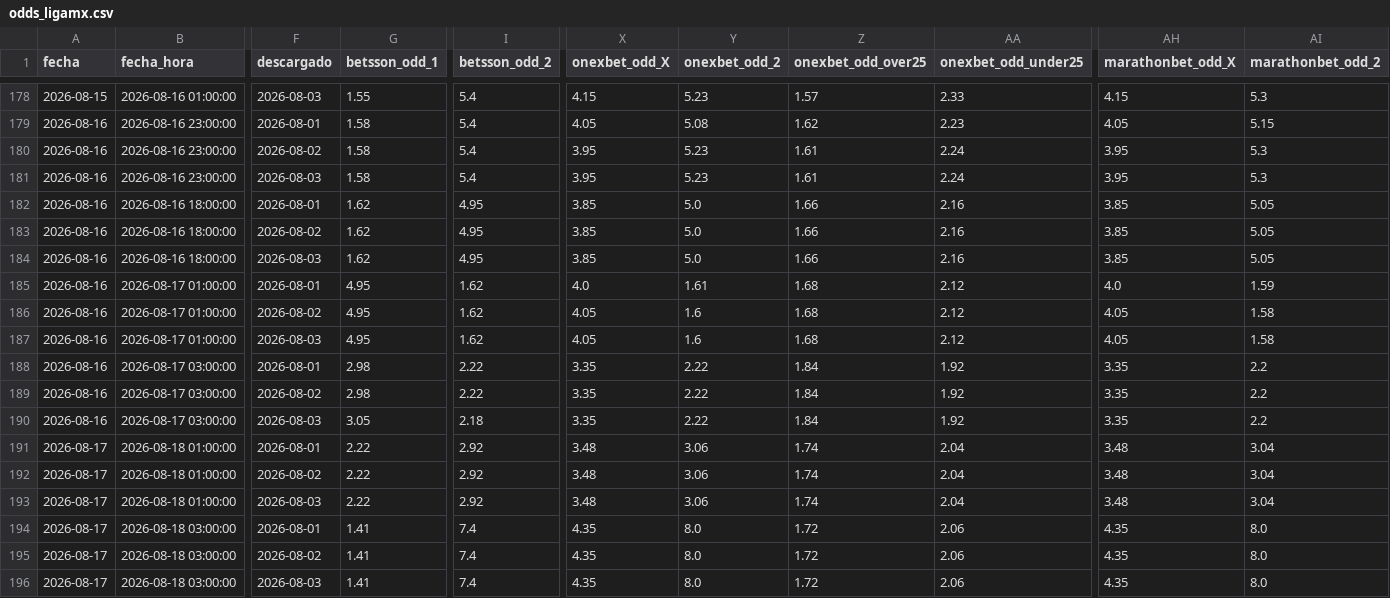
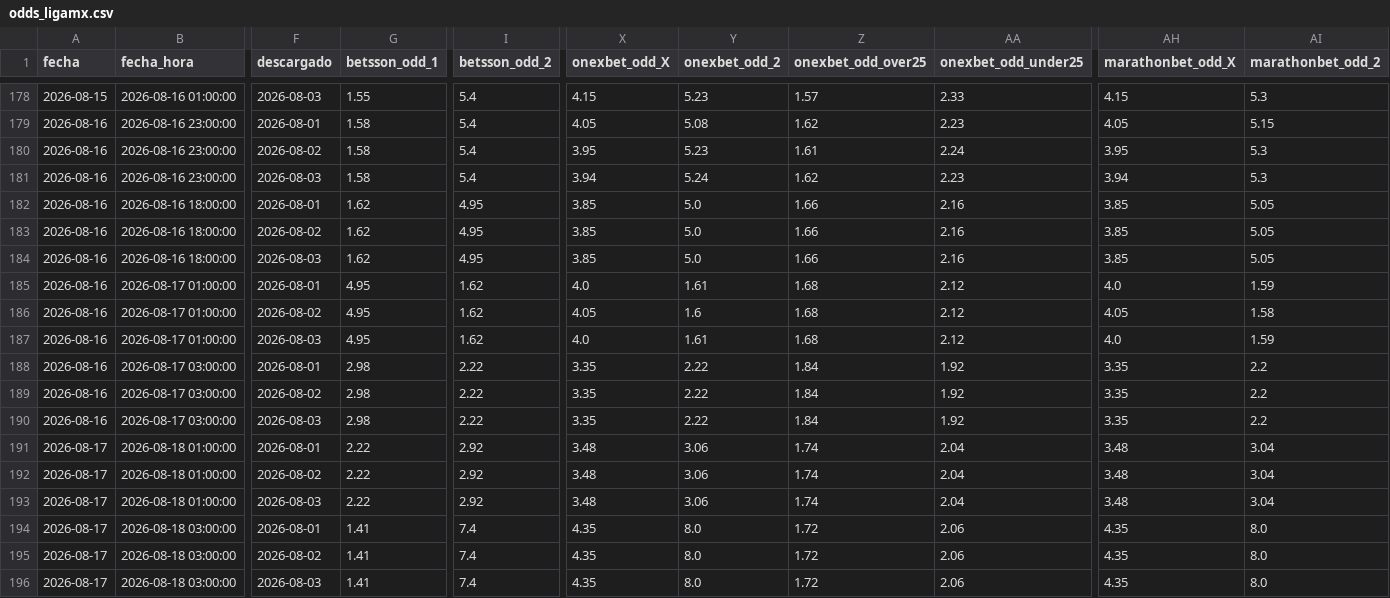
Before and after one commit to MauCarVaz1995/LigaMX, a CSV file: data/processed/odds_ligamx.csv, drawn as a sheet; only a part is shown, gaps mark what is left out; the diff names each change by its address in the sheet, - before the commit and + after, or states it on an @@ line.

```diff
--- a/data/processed/odds_ligamx.csv
+++ b/data/processed/odds_ligamx.csv
-X181 (onexbet_odd_X): 3.95
+X181 (onexbet_odd_X): 3.94
-Y181 (onexbet_odd_2): 5.23
+Y181 (onexbet_odd_2): 5.24
-Z181 (onexbet_odd_over25): 1.61
+Z181 (onexbet_odd_over25): 1.62
-AA181 (onexbet_odd_under25): 2.24
+AA181 (onexbet_odd_under25): 2.23
-AH181 (marathonbet_odd_X): 3.95
+AH181 (marathonbet_odd_X): 3.94
-X187 (onexbet_odd_X): 4.05
+X187 (onexbet_odd_X): 4.0
-Y187 (onexbet_odd_2): 1.6
+Y187 (onexbet_odd_2): 1.61
-AH187 (marathonbet_odd_X): 4.05
+AH187 (marathonbet_odd_X): 4.0
-AI187 (marathonbet_odd_2): 1.58
+AI187 (marathonbet_odd_2): 1.59
-G190 (betsson_odd_1): 3.05
+G190 (betsson_odd_1): 2.98
-I190 (betsson_odd_2): 2.18
+I190 (betsson_odd_2): 2.22
```
Also changed, not shown: data/processed/betting_log.csv, data/processed/predicciones_log.csv, 11 other files.
